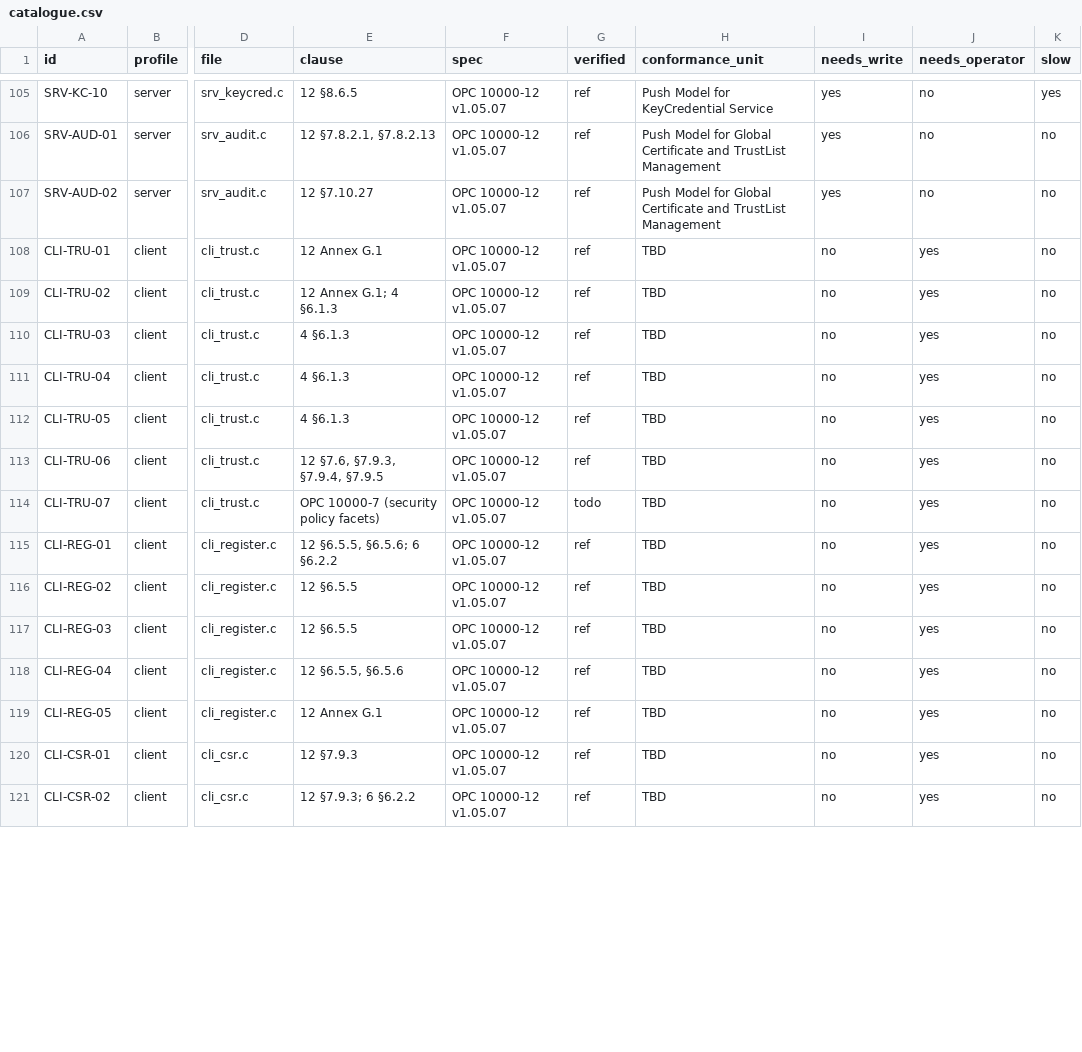
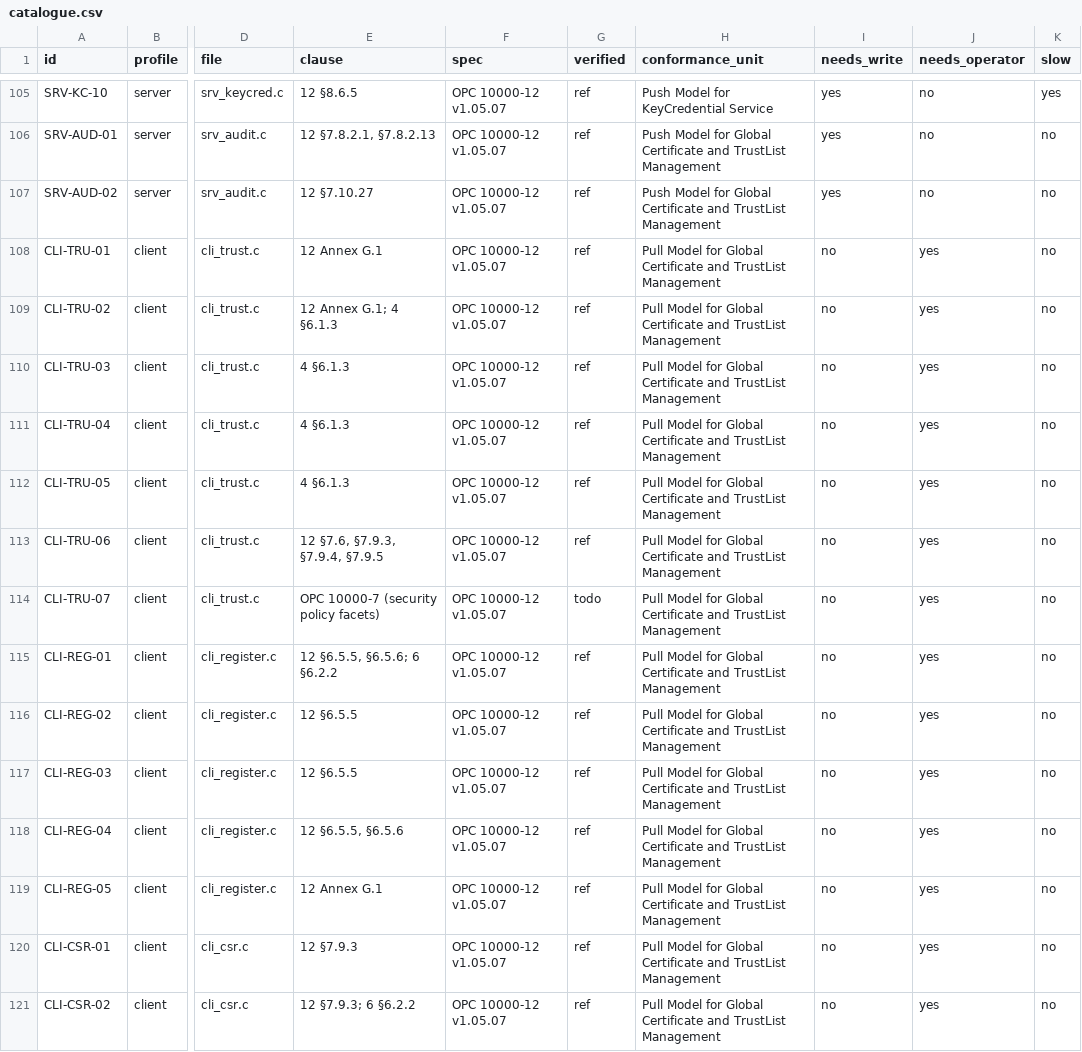
Before and after one commit to Eliasny/OpenGDS, a CSV file: docs/auditor/catalogue.csv, drawn as a sheet; only a part is shown, gaps mark what is left out; the diff covers the shown part only; the diff names each change by its address in the sheet, - before the commit and + after, or states it on an @@ line.

```diff
--- a/docs/auditor/catalogue.csv
+++ b/docs/auditor/catalogue.csv
-H108:H121 (conformance_unit): TBD
+H108:H121 (conformance_unit): Pull Model for Global Certificate and TrustList Management
```
Also changed, not shown: 40 edited cells elsewhere in this file, 3 other files.
